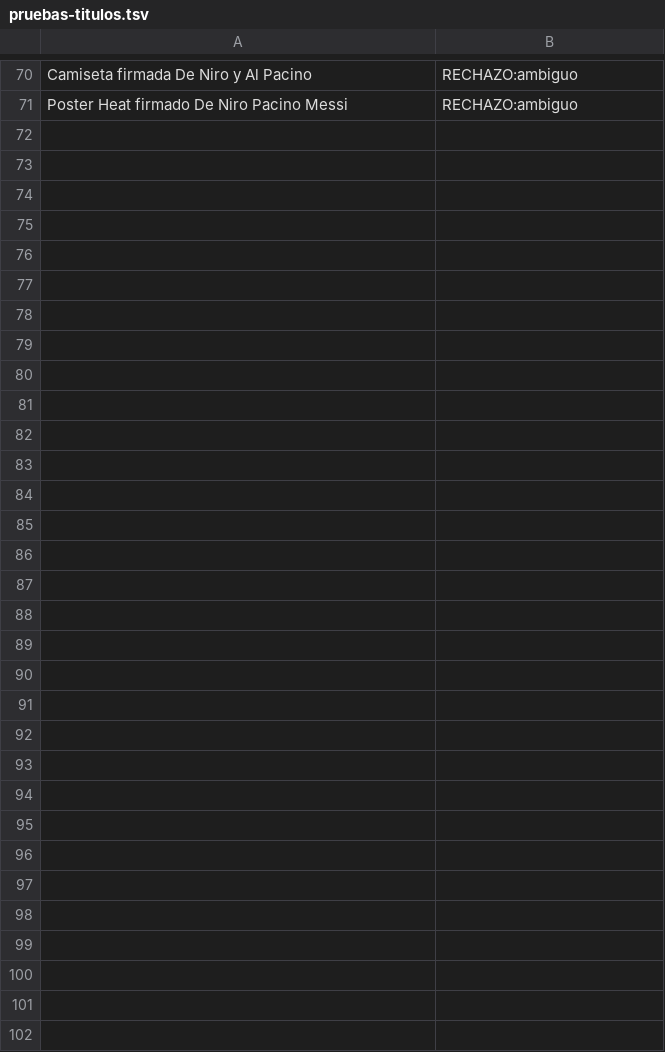
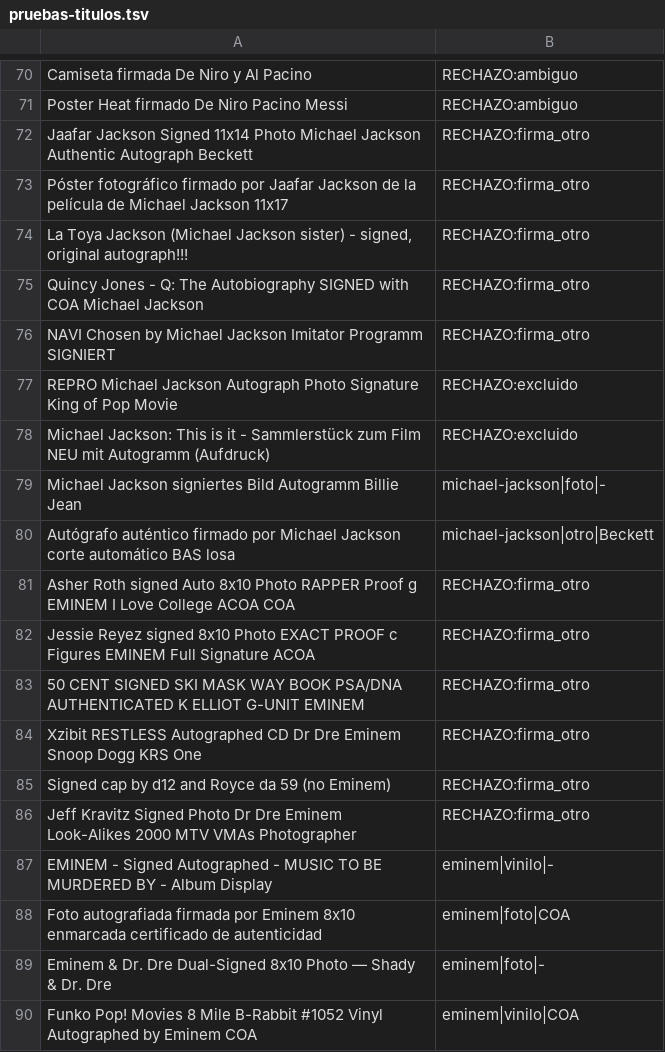
Before and after one commit to arterria-afk/autografos-sniper, a TSV file: data/pruebas-titulos.tsv, drawn as a sheet; only a part is shown, gaps mark what is left out.

```diff
--- a/data/pruebas-titulos.tsv
+++ b/data/pruebas-titulos.tsv
@@ -71 +71,20 @@ Camiseta firmada De Niro y Al Pacino	RECHAZO:ambiguo
 Poster Heat firmado De Niro Pacino Messi	RECHAZO:ambiguo
+Jaafar Jackson Signed 11x14 Photo Michael Jackson Authentic Autograph Beckett	RECHAZO:firma_otro
+Póster fotográfico firmado por Jaafar Jackson de la película de Michael Jackson 11x17	RECHAZO:firma_otro
+La Toya Jackson (Michael Jackson sister) - signed, original autograph!!!	RECHAZO:firma_otro
+Quincy Jones - Q: The Autobiography SIGNED with COA Michael Jackson	RECHAZO:firma_otro
+NAVI Chosen by Michael Jackson Imitator Programm SIGNIERT	RECHAZO:firma_otro
+REPRO Michael Jackson Autograph Photo Signature King of Pop Movie	RECHAZO:excluido
+Michael Jackson: This is it - Sammlerstück zum Film NEU mit Autogramm (Aufdruck)	RECHAZO:excluido
+Michael Jackson signiertes Bild Autogramm Billie Jean	michael-jackson|foto|-
+Autógrafo auténtico firmado por Michael Jackson corte automático BAS losa	michael-jackson|otro|Beckett
+Asher Roth signed Auto 8x10 Photo RAPPER Proof g EMINEM I Love College ACOA COA	RECHAZO:firma_otro
+Jessie Reyez signed 8x10 Photo EXACT PROOF c Figures EMINEM Full Signature ACOA	RECHAZO:firma_otro
+50 CENT SIGNED SKI MASK WAY BOOK PSA/DNA AUTHENTICATED K ELLIOT G-UNIT EMINEM	RECHAZO:firma_otro
+Xzibit RESTLESS Autographed CD Dr Dre Eminem Snoop Dogg KRS One	RECHAZO:firma_otro
+Signed cap by d12 and Royce da 59 (no Eminem)	RECHAZO:firma_otro
+Jeff Kravitz Signed Photo Dr Dre Eminem Look-Alikes 2000 MTV VMAs Photographer	RECHAZO:firma_otro
+EMINEM - Signed Autographed - MUSIC TO BE MURDERED BY - Album Display	eminem|vinilo|-
+Foto autografiada firmada por Eminem 8x10 enmarcada certificado de autenticidad	eminem|foto|COA
+Eminem & Dr. Dre Dual-Signed 8x10 Photo — Shady & Dr. Dre	eminem|foto|-
+Funko Pop! Movies 8 Mile B-Rabbit #1052 Vinyl Autographed by Eminem COA	eminem|vinilo|COA
```
Also changed, not shown: 3 other files.
